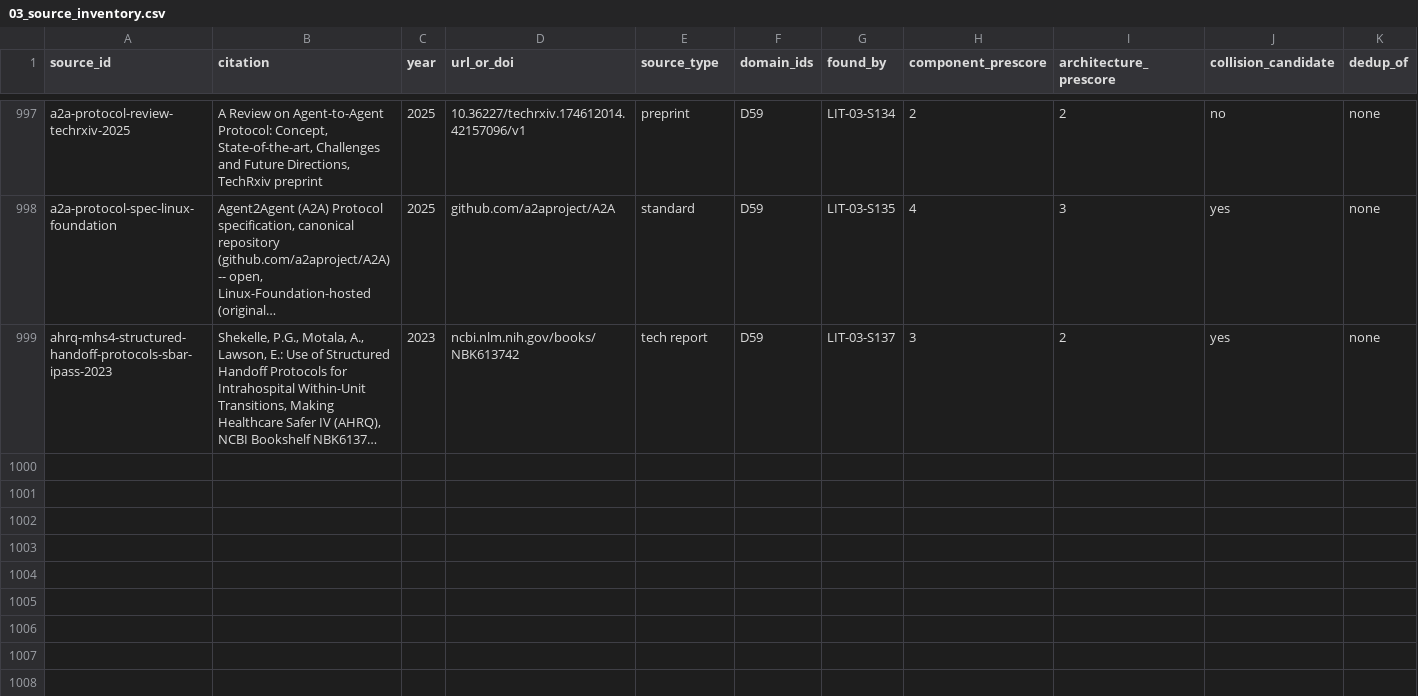
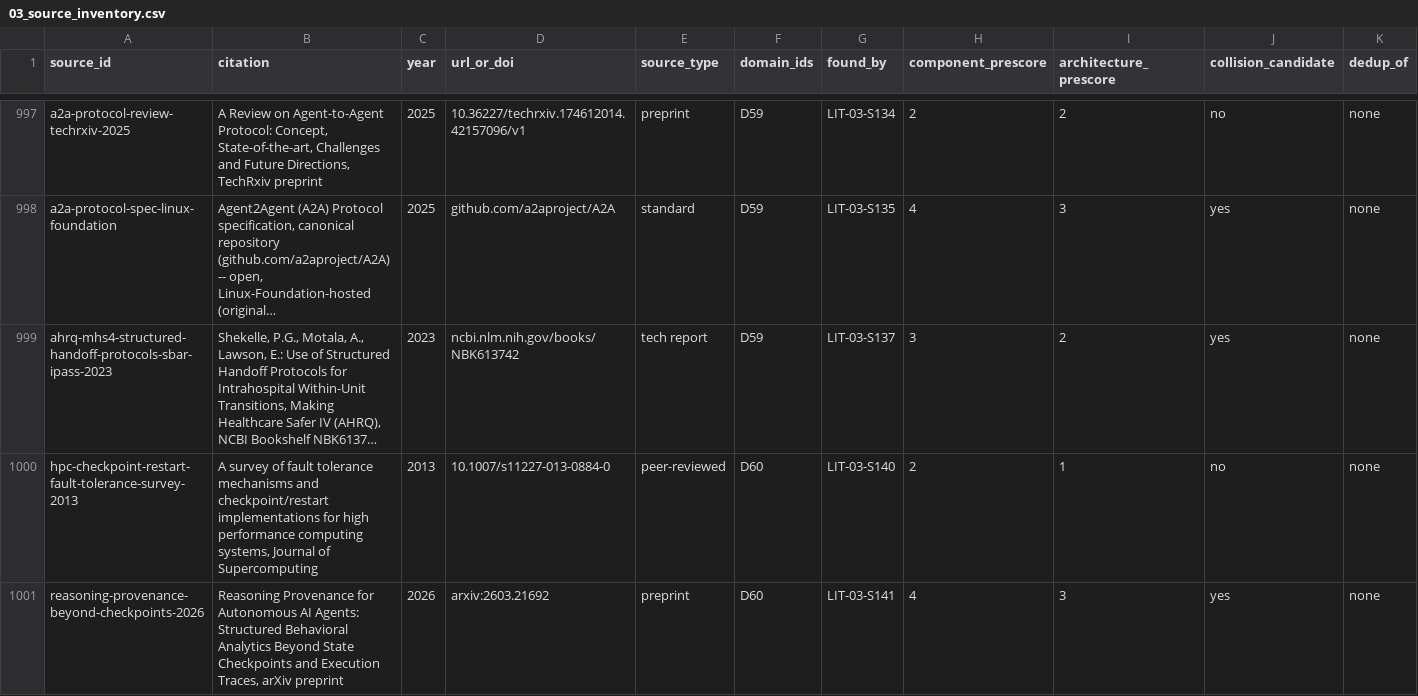
Before and after one commit to therealestmatthew/d-system, a CSV file: research/literature-review/03_source_inventory.csv, drawn as a sheet; only a part is shown, gaps mark what is left out; long unchanged cells end in …; rows hold the shown columns only; the diff covers the shown part only; the diff names each change by its address in the sheet, - before the commit and + after, or states it on an @@ line.

Commit message:
LIT-03 X4: D60 Agent checkpointing -- 8 sources inventoried (6 candidate, 0 dedup)
6 of 8 rows flagged collision_candidate, including a direct H2/H3 challenger and a
2005 HICSS paper establishing "agent checkpointing" as a pre-LLM research-area name.
1 bibliographic-verification search logged (LIT-03-S154), closing this dispatch's
search sequence. All five domains (D56-D60) now inventoried; 44 rows total, 0 dedup
rows needed (no kept identifier collided with the existing 962-row inventory).

```diff
--- a/research/literature-review/03_source_inventory.csv
+++ b/research/literature-review/03_source_inventory.csv
+row 1000: hpc-checkpoint-restart-fault-tolerance-survey-2013 | A survey of fault tolerance mechanisms and checkpoint/restart implementations for high performance computing systems, Journal of Supercomputing | 2013 | 10.1007/s11227-013-0884-0 | peer-reviewed | D60 | LIT-03-S140 | 2 | 1 | no | none
+row 1001: reasoning-provenance-beyond-checkpoints-2026 | Reasoning Provenance for Autonomous AI Agents: Structured Behavioral Analytics Beyond State Checkpoints and Execution Traces, arXiv preprint | 2026 | arxiv:2603.21692 | preprint | D60 | LIT-03-S141 | 4 | 3 | yes | none
```
Also changed, not shown: 6 added rows elsewhere in this file, research/literature-review/00_search_ledger.csv, 1 other file.
